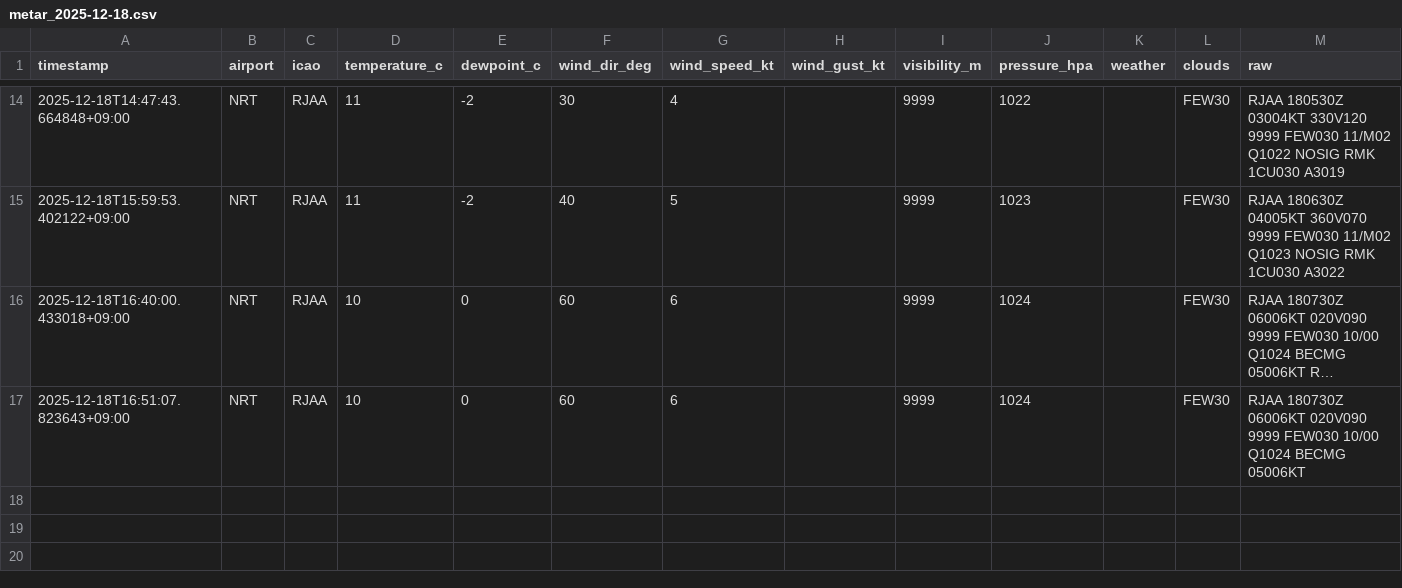
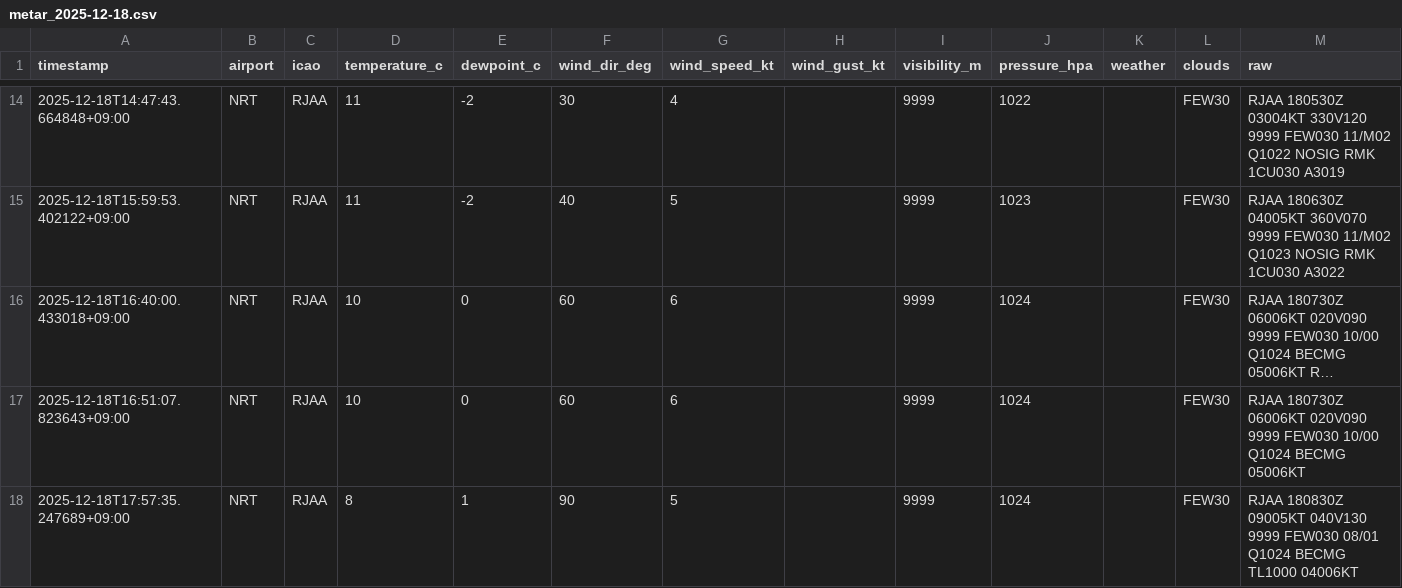
Before and after one commit to sun-1090/MATER-and-TAF, a CSV file: data/NRT/metar_2025-12-18.csv, drawn as a sheet; only a part is shown, gaps mark what is left out; long unchanged cells end in ….

```diff
--- a/data/NRT/metar_2025-12-18.csv
+++ b/data/NRT/metar_2025-12-18.csv
@@ -17 +17,2 @@ timestamp,airport,icao,temperature_c,dewpoint_c,wind_dir_deg,wind_speed_kt,wind_
 2025-12-18T16:51:07.823643+09:00,NRT,RJAA,10,0,60,6,,9999,1024,,FEW30,RJAA 180730Z 06006KT 020V090 9999 FEW030 10/00 Q1024 BECMG 05006KT
+2025-12-18T17:57:35.247689+09:00,NRT,RJAA,8,1,90,5,,9999,1024,,FEW30,RJAA 180830Z 09005KT 040V130 9999 FEW030 08/01 Q1024 BECMG TL1000 04006KT
```
Also changed, not shown: data/DLC/metar_2025-12-18.csv, data/HND/metar_2025-12-18.csv.
